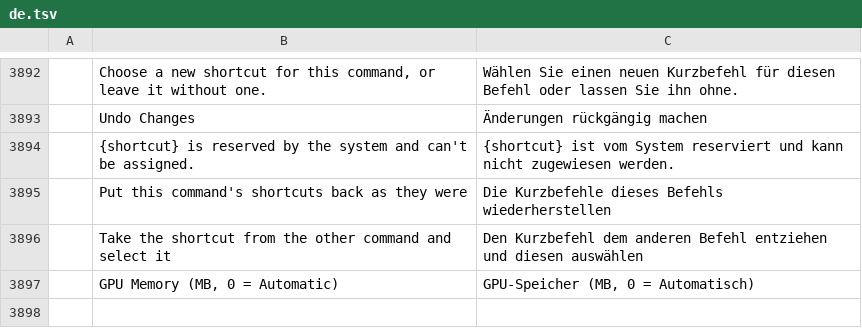
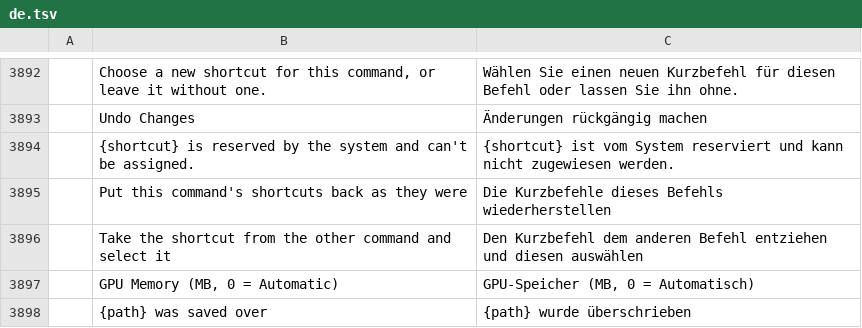
Before and after one commit to zdbosoxfan/local-image, a TSV file: crates/li-i18n/catalogs/editor/de.tsv, drawn as a sheet; only a part is shown, gaps mark what is left out; the diff names each change by its address in the sheet, - before the commit and + after, or states it on an @@ line.

```diff
--- a/crates/li-i18n/catalogs/editor/de.tsv
+++ b/crates/li-i18n/catalogs/editor/de.tsv
+row 3898:  | {path} was saved over | {path} wurde überschrieben
```
Also changed, not shown: crates/li-i18n/catalogs/editor/cs.tsv, crates/li-i18n/catalogs/editor/it.tsv, 9 other files.
